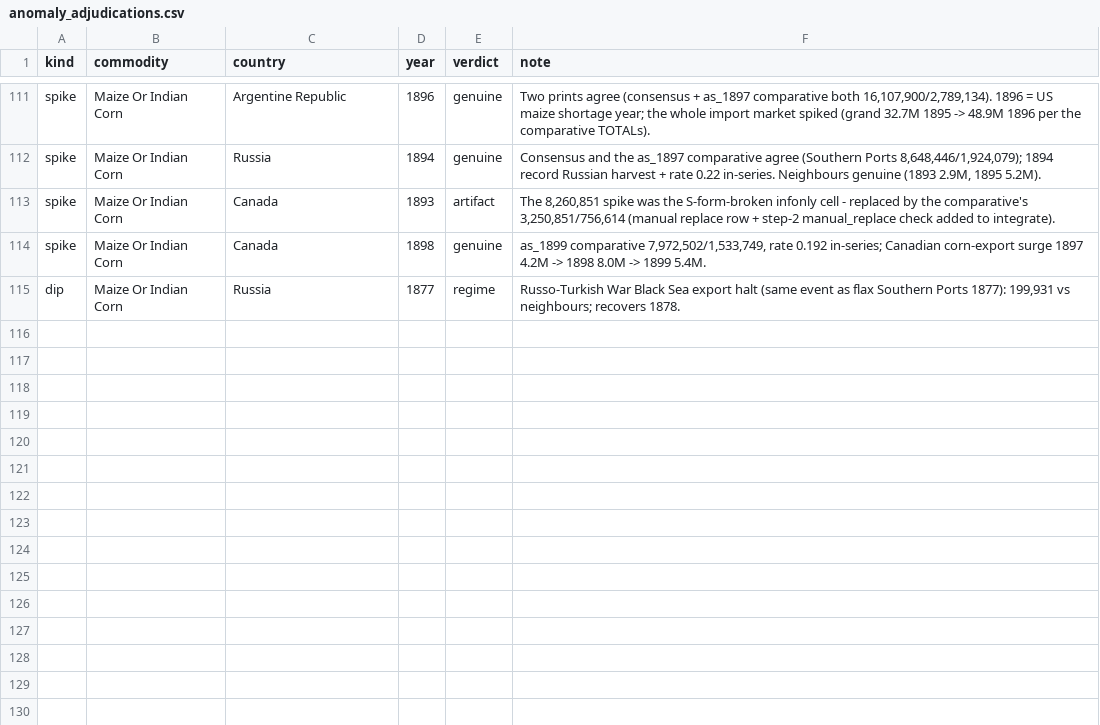
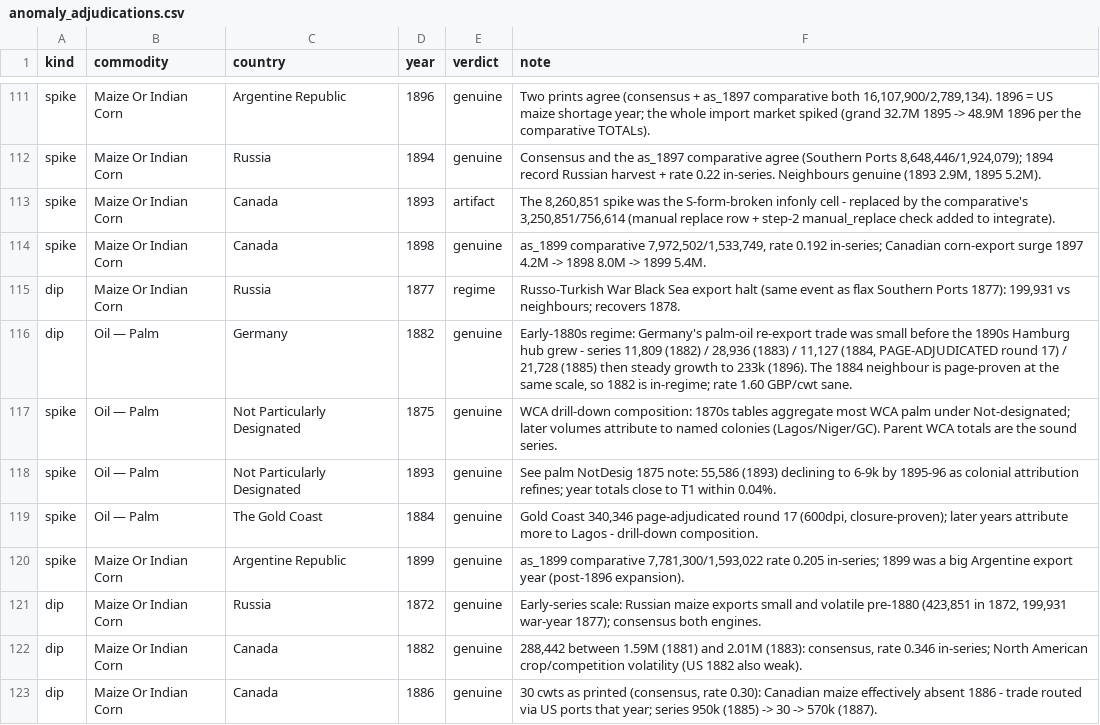
Before and after one commit to jburnford/uk-trade-db, a CSV file: reference/anomaly_adjudications.csv, drawn as a sheet; only a part is shown, gaps mark what is left out.

```diff
--- a/reference/anomaly_adjudications.csv
+++ b/reference/anomaly_adjudications.csv
@@ -115 +115,9 @@ spike,Maize Or Indian Corn,Canada,1898,genuine,"as_1899 comparative 7,972,502/1,
 dip,Maize Or Indian Corn,Russia,1877,regime,"Russo-Turkish War Black Sea export halt (same event as flax Southern Ports 1877): 199,931 vs neighbours; recovers 1878."
+dip,Oil — Palm,Germany,1882,genuine,"Early-1880s regime: Germany's palm-oil re-export trade was small before the 1890s Hamburg hub grew - series 11,809 (1882) / 28,936 (1883) / 11,127 (1884, PAGE-ADJUDICATED round 17) / 21,728 (1885) then steady growth to 233k (1896). The 1884 neighbour is page-proven at the same scale, so 1882 is in-regime; rate 1.60 GBP/cwt sane."
+spike,Oil — Palm,Not Particularly Designated,1875,genuine,"WCA drill-down composition: 1870s tables aggregate most WCA palm under Not-designated; later volumes attribute to named colonies (Lagos/Niger/GC). Parent WCA totals are the sound series."
+spike,Oil — Palm,Not Particularly Designated,1893,genuine,"See palm NotDesig 1875 note: 55,586 (1893) declining to 6-9k by 1895-96 as colonial attribution refines; year totals close to T1 within 0.04%."
+spike,Oil — Palm,The Gold Coast,1884,genuine,"Gold Coast 340,346 page-adjudicated round 17 (600dpi, closure-proven); later years attribute more to Lagos - drill-down composition."
+spike,Maize Or Indian Corn,Argentine Republic,1899,genuine,"as_1899 comparative 7,781,300/1,593,022 rate 0.205 in-series; 1899 was a big Argentine export year (post-1896 expansion)."
+dip,Maize Or Indian Corn,Russia,1872,genuine,"Early-series scale: Russian maize exports small and volatile pre-1880 (423,851 in 1872, 199,931 war-year 1877); consensus both engines."
+dip,Maize Or Indian Corn,Canada,1882,genuine,"288,442 between 1.59M (1881) and 2.01M (1883): consensus, rate 0.346 in-series; North American crop/competition volatility (US 1882 also weak)."
+dip,Maize Or Indian Corn,Canada,1886,genuine,"30 cwts as printed (consensus, rate 0.30): Canadian maize effectively absent 1886 - trade routed via US ports that year; series 950k (1885) -> 30 -> 570k (1887)."
```
Also changed, not shown: reference/manual_rows.csv, reports/country_misattribution_flags.csv, 4 other files.
